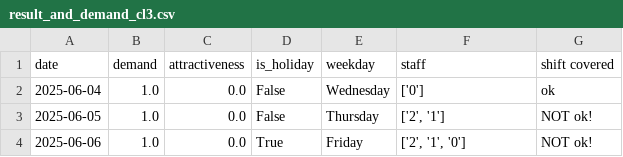
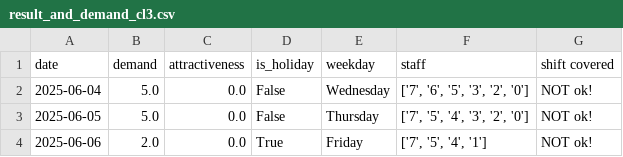
Before and after one commit to larssonnathalie/QMaxH-Cap, a CSV file: data/results/result_and_demand_cl3.csv, drawn as a sheet.

```diff
--- a/data/results/result_and_demand_cl3.csv
+++ b/data/results/result_and_demand_cl3.csv
@@ -1,4 +1,4 @@
 date,demand,attractiveness,is_holiday,weekday,staff,shift covered
-2025-06-04,1.0,0.0,False,Wednesday,['0'],ok
-2025-06-05,1.0,0.0,False,Thursday,"['2', '1']",NOT ok!
-2025-06-06,1.0,0.0,True,Friday,"['2', '1', '0']",NOT ok!
+2025-06-04,5.0,0.0,False,Wednesday,"['7', '6', '5', '3', '2', '0']",NOT ok!
+2025-06-05,5.0,0.0,False,Thursday,"['7', '5', '4', '3', '2', '0']",NOT ok!
+2025-06-06,2.0,0.0,True,Friday,"['7', '5', '4', '1']",NOT ok!
```
Also changed, not shown: data/intermediate/Qubo_matrix_cl3.csv, data/intermediate/physician_data.csv, 28 other files.
